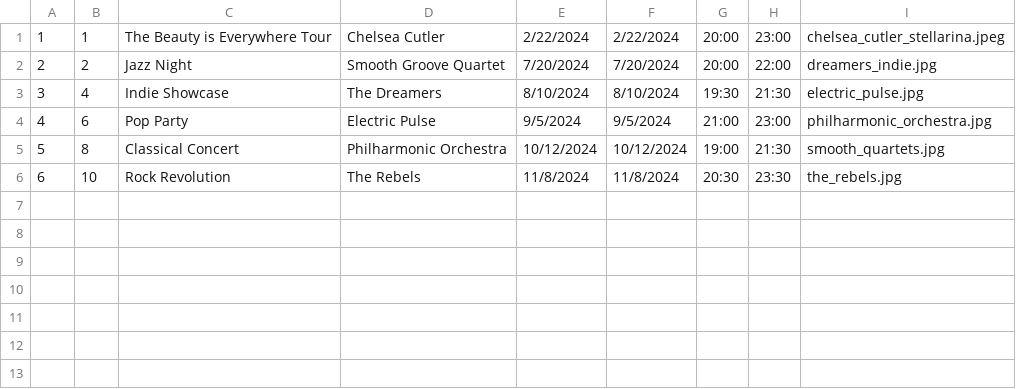
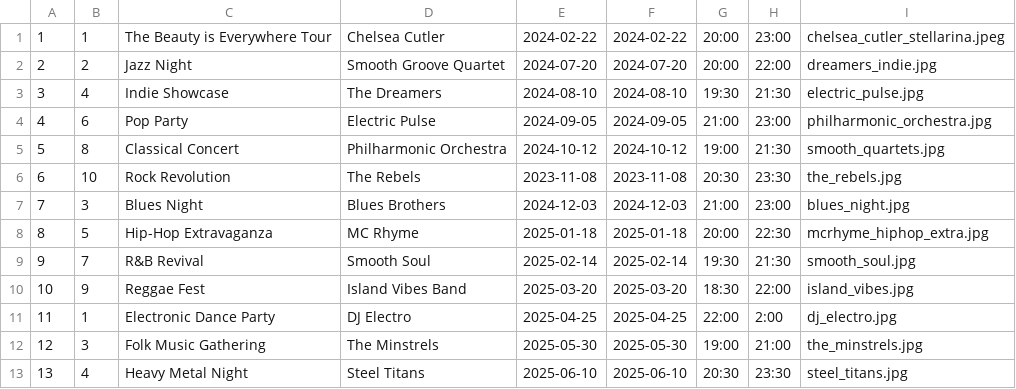
Before and after one commit to Thompson632/Backstage-Pass, a CSV file: mock_data/mock_event.csv, drawn as a sheet.

```diff
--- a/mock_data/mock_event.csv
+++ b/mock_data/mock_event.csv
@@ -1,6 +1,13 @@
-1,1,The Beauty is Everywhere Tour,Chelsea Cutler,2/22/2024,2/22/2024,20:00,23:00,chelsea_cutler_stellarina.jpeg
-2,2,Jazz Night,Smooth Groove Quartet,7/20/2024,7/20/2024,20:00,22:00,dreamers_indie.jpg
-3,4,Indie Showcase,The Dreamers,8/10/2024,8/10/2024,19:30,21:30,electric_pulse.jpg
-4,6,Pop Party,Electric Pulse,9/5/2024,9/5/2024,21:00,23:00,philharmonic_orchestra.jpg
-5,8,Classical Concert,Philharmonic Orchestra,10/12/2024,10/12/2024,19:00,21:30,smooth_quartets.jpg
-6,10,Rock Revolution,The Rebels,11/8/2024,11/8/2024,20:30,23:30,the_rebels.jpg
+1,1,The Beauty is Everywhere Tour,Chelsea Cutler,2024-02-22,2024-02-22,20:00,23:00,chelsea_cutler_stellarina.jpeg
+2,2,Jazz Night,Smooth Groove Quartet,2024-07-20,2024-07-20,20:00,22:00,dreamers_indie.jpg
+3,4,Indie Showcase,The Dreamers,2024-08-10,2024-08-10,19:30,21:30,electric_pulse.jpg
+4,6,Pop Party,Electric Pulse,2024-09-05,2024-09-05,21:00,23:00,philharmonic_orchestra.jpg
+5,8,Classical Concert,Philharmonic Orchestra,2024-10-12,2024-10-12,19:00,21:30,smooth_quartets.jpg
+6,10,Rock Revolution,The Rebels,2023-11-08,2023-11-08,20:30,23:30,the_rebels.jpg
+7,3,Blues Night,Blues Brothers,2024-12-03,2024-12-03,21:00,23:00,blues_night.jpg
+8,5,Hip-Hop Extravaganza,MC Rhyme,2025-01-18,2025-01-18,20:00,22:30,mcrhyme_hiphop_extra.jpg
+9,7,R&B Revival,Smooth Soul,2025-02-14,2025-02-14,19:30,21:30,smooth_soul.jpg
+10,9,Reggae Fest,Island Vibes Band,2025-03-20,2025-03-20,18:30,22:00,island_vibes.jpg
+11,1,Electronic Dance Party,DJ Electro,2025-04-25,2025-04-25,22:00,2:00,dj_electro.jpg
+12,3,Folk Music Gathering,The Minstrels,2025-05-30,2025-05-30,19:00,21:00,the_minstrels.jpg
+13,4,Heavy Metal Night,Steel Titans,2025-06-10,2025-06-10,20:30,23:30,steel_titans.jpg
```
Also changed, not shown: mock_data/event.csv, 16 other files.
